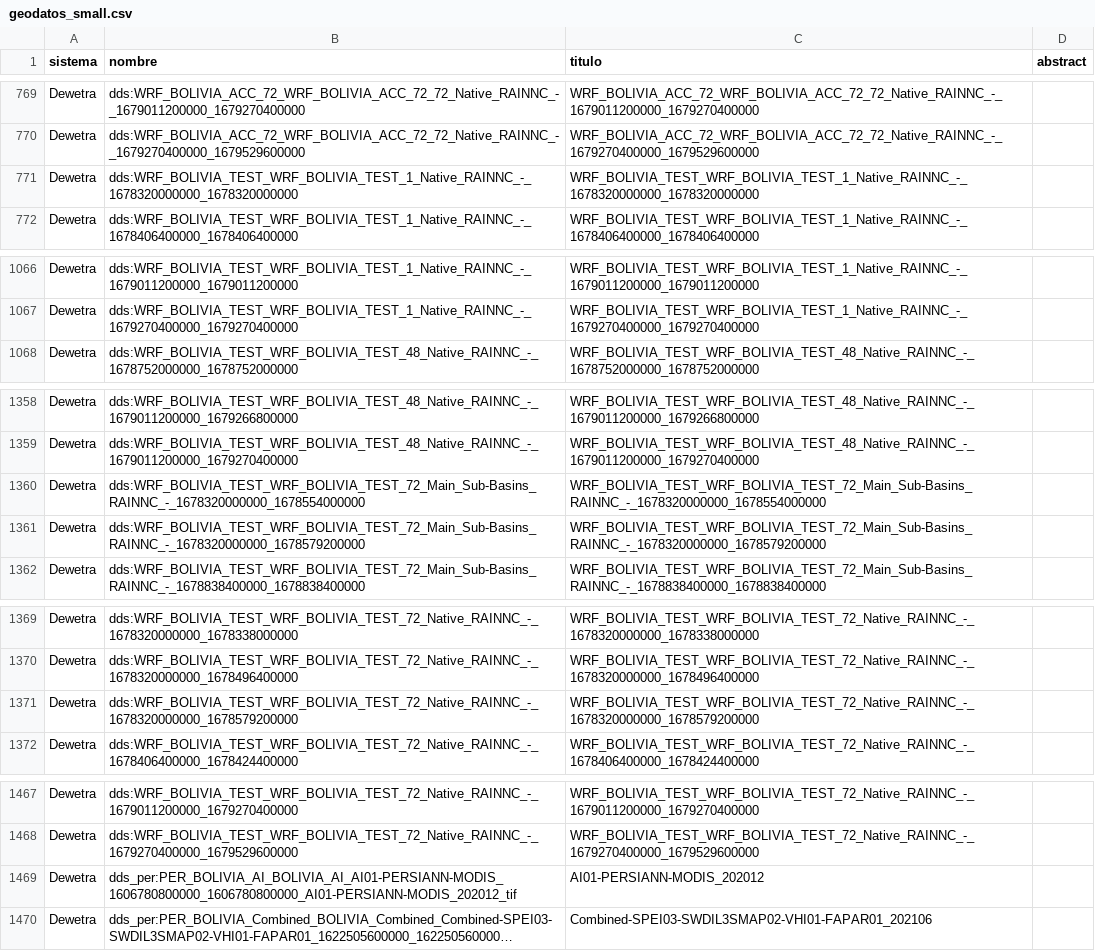
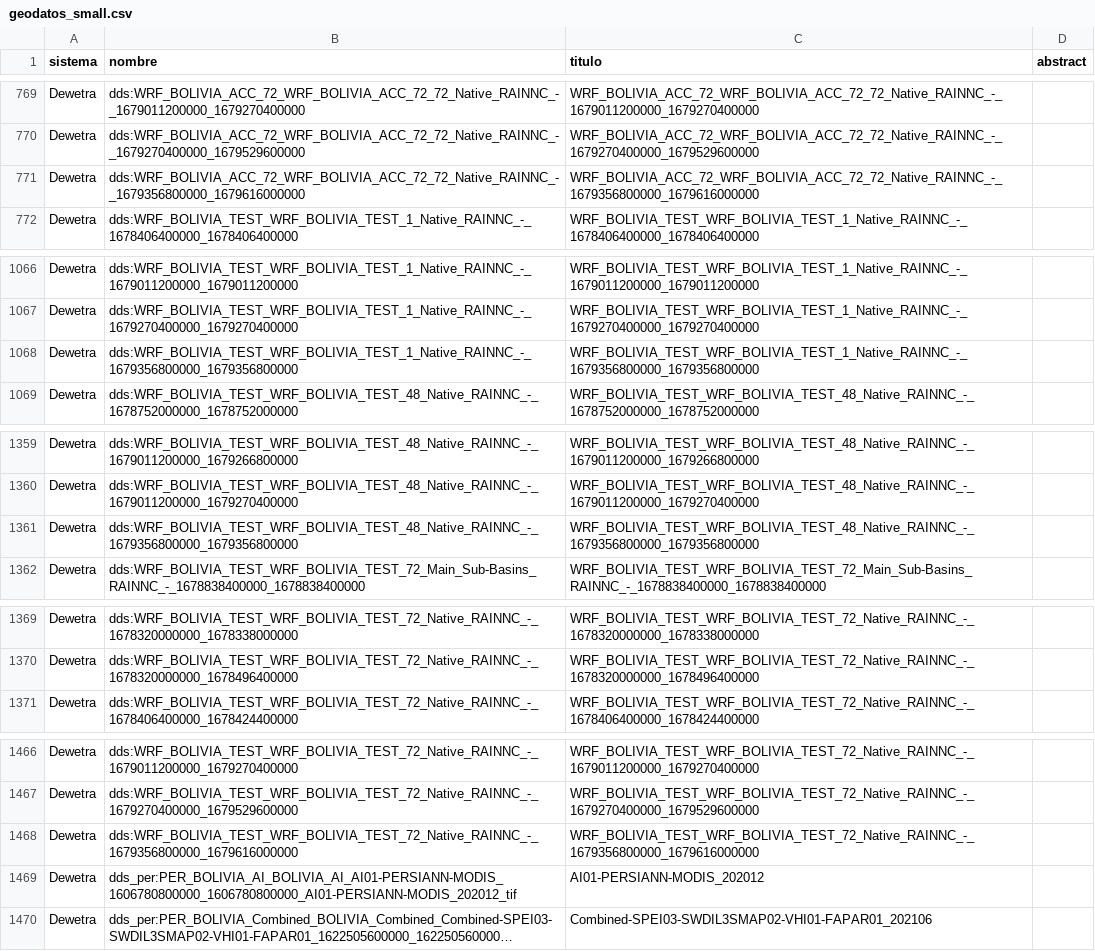
Before and after one commit to mauforonda/geodatos, a CSV file: geodatos_small.csv, drawn as a sheet; only a part is shown, gaps mark what is left out; long unchanged cells end in ….

```diff
--- a/geodatos_small.csv
+++ b/geodatos_small.csv
@@ -770,3 +770,3 @@ Dewetra,dds:WRF_BOLIVIA_ACC_72_WRF_BOLIVIA_ACC_72_72_Native_RAINNC_-_16790112000
 Dewetra,dds:WRF_BOLIVIA_ACC_72_WRF_BOLIVIA_ACC_72_72_Native_RAINNC_-_1679270400000_1679529600000,WRF_BOLIVIA_ACC_72_WRF_BOLIVIA_ACC_72_72_Native_RAINNC_-_1679270400000_1679529600000,
-Dewetra,dds:WRF_BOLIVIA_TEST_WRF_BOLIVIA_TEST_1_Native_RAINNC_-_1678320000000_1678320000000,WRF_BOLIVIA_TEST_WRF_BOLIVIA_TEST_1_Native_RAINNC_-_1678320000000_1678320000000,
+Dewetra,dds:WRF_BOLIVIA_ACC_72_WRF_BOLIVIA_ACC_72_72_Native_RAINNC_-_1679356800000_1679616000000,WRF_BOLIVIA_ACC_72_WRF_BOLIVIA_ACC_72_72_Native_RAINNC_-_1679356800000_1679616000000,
 Dewetra,dds:WRF_BOLIVIA_TEST_WRF_BOLIVIA_TEST_1_Native_RAINNC_-_1678406400000_1678406400000,WRF_BOLIVIA_TEST_WRF_BOLIVIA_TEST_1_Native_RAINNC_-_1678406400000_1678406400000,
@@ -1067,2 +1067,3 @@ Dewetra,dds:WRF_BOLIVIA_TEST_WRF_BOLIVIA_TEST_1_Native_RAINNC_-_1679011200000_16
 Dewetra,dds:WRF_BOLIVIA_TEST_WRF_BOLIVIA_TEST_1_Native_RAINNC_-_1679270400000_1679270400000,WRF_BOLIVIA_TEST_WRF_BOLIVIA_TEST_1_Native_RAINNC_-_1679270400000_1679270400000,
+Dewetra,dds:WRF_BOLIVIA_TEST_WRF_BOLIVIA_TEST_1_Native_RAINNC_-_1679356800000_1679356800000,WRF_BOLIVIA_TEST_WRF_BOLIVIA_TEST_1_Native_RAINNC_-_1679356800000_1679356800000,
 Dewetra,dds:WRF_BOLIVIA_TEST_WRF_BOLIVIA_TEST_48_Native_RAINNC_-_1678752000000_1678752000000,WRF_BOLIVIA_TEST_WRF_BOLIVIA_TEST_48_Native_RAINNC_-_1678752000000_1678752000000,
@@ -1359,4 +1360,3 @@ Dewetra,dds:WRF_BOLIVIA_TEST_WRF_BOLIVIA_TEST_48_Native_RAINNC_-_1679011200000_1
 Dewetra,dds:WRF_BOLIVIA_TEST_WRF_BOLIVIA_TEST_48_Native_RAINNC_-_1679011200000_1679270400000,WRF_BOLIVIA_TEST_WRF_BOLIVIA_TEST_48_Native_RAINNC_-_1679011200000_1679270400000,
-Dewetra,dds:WRF_BOLIVIA_TEST_WRF_BOLIVIA_TEST_72_Main_Sub-Basins_RAINNC_-_1678320000000_1678554000000,WRF_BOLIVIA_TEST_WRF_BOLIVIA_TEST_72_Main_Sub-Basins_RAINNC_-_1678320000000_1678554000000,
-Dewetra,dds:WRF_BOLIVIA_TEST_WRF_BOLIVIA_TEST_72_Main_Sub-Basins_RAINNC_-_1678320000000_1678579200000,WRF_BOLIVIA_TEST_WRF_BOLIVIA_TEST_72_Main_Sub-Basins_RAINNC_-_1678320000000_1678579200000,
+Dewetra,dds:WRF_BOLIVIA_TEST_WRF_BOLIVIA_TEST_48_Native_RAINNC_-_1679356800000_1679356800000,WRF_BOLIVIA_TEST_WRF_BOLIVIA_TEST_48_Native_RAINNC_-_1679356800000_1679356800000,
 Dewetra,dds:WRF_BOLIVIA_TEST_WRF_BOLIVIA_TEST_72_Main_Sub-Basins_RAINNC_-_1678838400000_1678838400000,WRF_BOLIVIA_TEST_WRF_BOLIVIA_TEST_72_Main_Sub-Basins_RAINNC_-_1678838400000_1678838400000,
@@ -1370,3 +1370,2 @@ Dewetra,dds:WRF_BOLIVIA_TEST_WRF_BOLIVIA_TEST_72_Native_RAINNC_-_1678320000000_1
 Dewetra,dds:WRF_BOLIVIA_TEST_WRF_BOLIVIA_TEST_72_Native_RAINNC_-_1678320000000_1678496400000,WRF_BOLIVIA_TEST_WRF_BOLIVIA_TEST_72_Native_RAINNC_-_1678320000000_1678496400000,
-Dewetra,dds:WRF_BOLIVIA_TEST_WRF_BOLIVIA_TEST_72_Native_RAINNC_-_1678320000000_1678579200000,WRF_BOLIVIA_TEST_WRF_BOLIVIA_TEST_72_Native_RAINNC_-_1678320000000_1678579200000,
 Dewetra,dds:WRF_BOLIVIA_TEST_WRF_BOLIVIA_TEST_72_Native_RAINNC_-_1678406400000_1678424400000,WRF_BOLIVIA_TEST_WRF_BOLIVIA_TEST_72_Native_RAINNC_-_1678406400000_1678424400000,
@@ -1468,2 +1467,3 @@ Dewetra,dds:WRF_BOLIVIA_TEST_WRF_BOLIVIA_TEST_72_Native_RAINNC_-_1679011200000_1
 Dewetra,dds:WRF_BOLIVIA_TEST_WRF_BOLIVIA_TEST_72_Native_RAINNC_-_1679270400000_1679529600000,WRF_BOLIVIA_TEST_WRF_BOLIVIA_TEST_72_Native_RAINNC_-_1679270400000_1679529600000,
+Dewetra,dds:WRF_BOLIVIA_TEST_WRF_BOLIVIA_TEST_72_Native_RAINNC_-_1679356800000_1679616000000,WRF_BOLIVIA_TEST_WRF_BOLIVIA_TEST_72_Native_RAINNC_-_1679356800000_1679616000000,
 Dewetra,dds_per:PER_BOLIVIA_AI_BOLIVIA_AI_AI01-PERSIANN-MODIS_1606780800000_1606780800000_AI01-PERSIANN-MODIS_202012_tif,AI01-PERSIANN-MODIS_202012,
```
Also changed, not shown: 1 other file.
